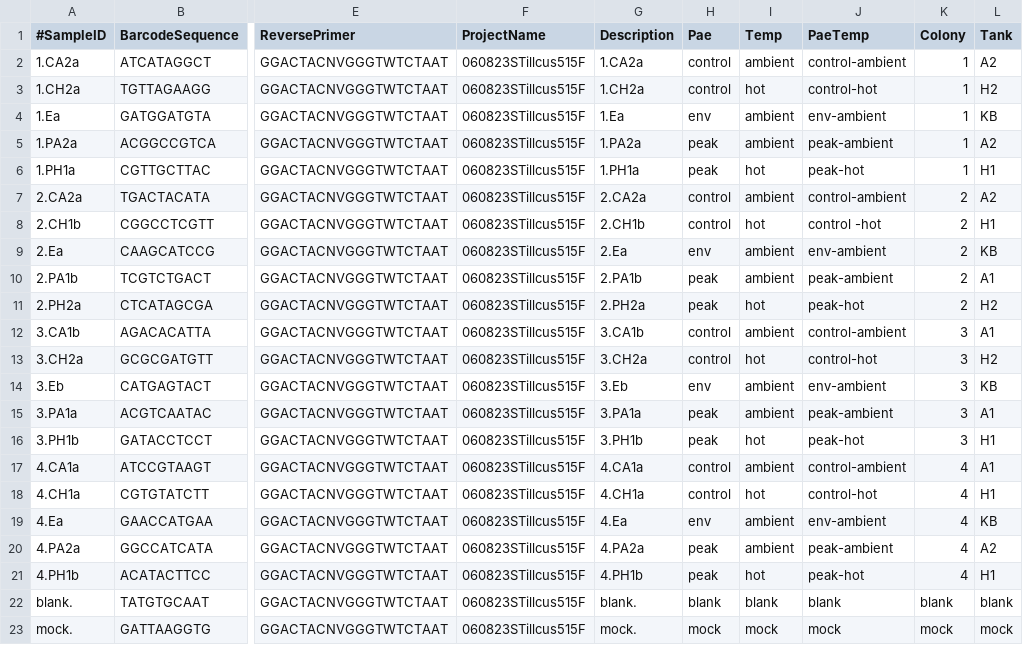
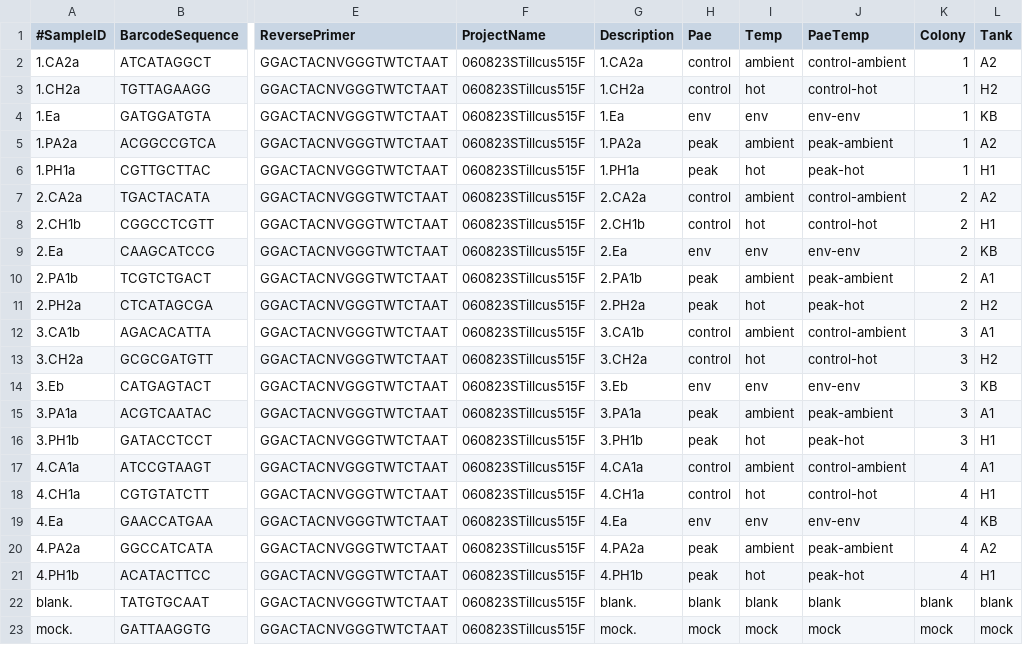
Before and after one commit to sarahtanja/coral-pae-temp, a TSV file: analysis/microbiome/rawdata/sample-metadata-verbose.tsv, drawn as a sheet; only a part is shown, gaps mark what is left out; the diff names each change by its address in the sheet, - before the commit and + after, or states it on an @@ line.

Commit message:
separating analysis of mock and blank from just samples

```diff
--- a/analysis/microbiome/rawdata/sample-metadata-verbose.tsv
+++ b/analysis/microbiome/rawdata/sample-metadata-verbose.tsv
-I4 (Temp): ambient
+I4 (Temp): env
-J4 (PaeTemp): env-ambient
+J4 (PaeTemp): env-env
-J8 (PaeTemp): control -hot
+J8 (PaeTemp): control-hot
-I9 (Temp): ambient
+I9 (Temp): env
-J9 (PaeTemp): env-ambient
+J9 (PaeTemp): env-env
-I14 (Temp): ambient
+I14 (Temp): env
-J14 (PaeTemp): env-ambient
+J14 (PaeTemp): env-env
-I19 (Temp): ambient
+I19 (Temp): env
-J19 (PaeTemp): env-ambient
+J19 (PaeTemp): env-env
```
Also changed, not shown: 2 other files.
